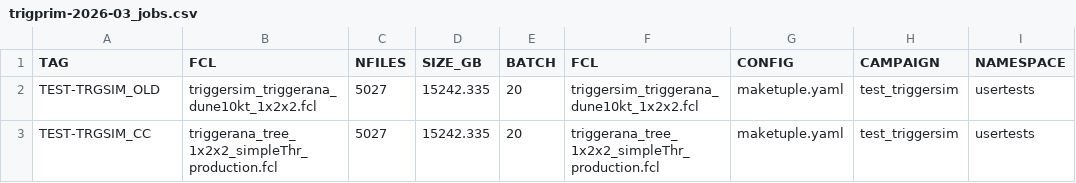
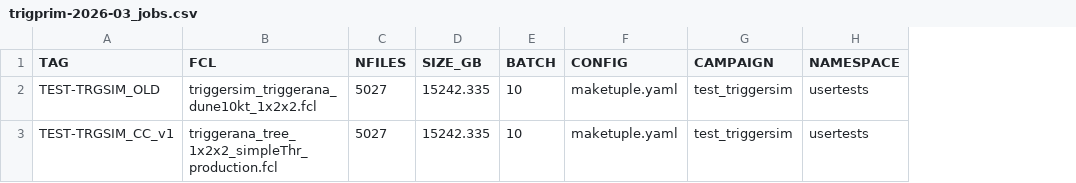
Before and after one commit to DUNE/merge-utils, a CSV file: campaigns/trigprim-2026-03/trigprim-2026-03_jobs.csv, drawn as a sheet; only a part is shown; the diff names each change by its address in the sheet, - before the commit and + after, or states it on an @@ line.

```diff
--- a/campaigns/trigprim-2026-03/trigprim-2026-03_jobs.csv
+++ b/campaigns/trigprim-2026-03/trigprim-2026-03_jobs.csv
-column F (FCL), rows 2-3: triggersim_triggerana_dune10kt_1x2x2.fcl | triggerana_tree_1x2x2_simpleThr_production.fcl
-E2:E3 (BATCH): 20
+E2:E3 (BATCH): 10
-A3 (TAG): TEST-TRGSIM_CC
+A3 (TAG): TEST-TRGSIM_CC_v1
```
Also changed, not shown: 4 other files.
